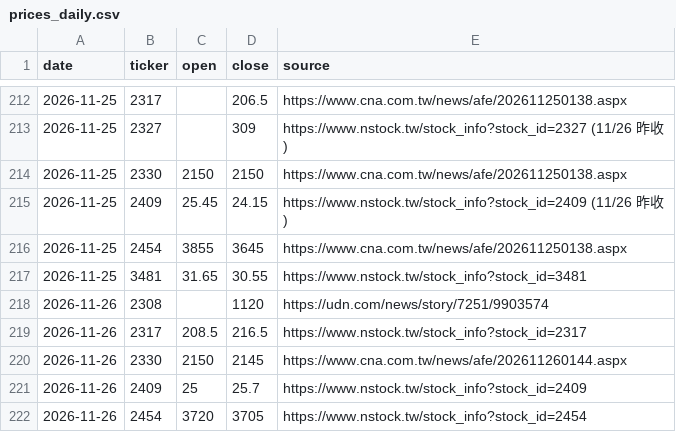
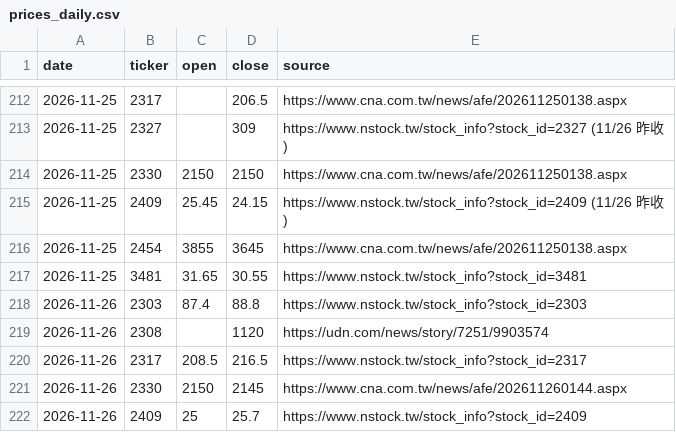
Before and after one commit to markwu831-prog/tw-stock-news, a CSV file: data/prices_daily.csv, drawn as a sheet; only a part is shown, gaps mark what is left out; the shorter side is filled out with more unchanged rows; the diff names each change by its address in the sheet, - before the commit and + after, or states it on an @@ line.

```diff
--- a/data/prices_daily.csv
+++ b/data/prices_daily.csv
+row 218: 2026-11-26 | 2303 | 87.4 | 88.8 | https://www.nstock.tw/stock_info?stock_id=2303
```
Also changed, not shown: data/news_log.csv, data/predictions_daily.csv, 1 other file.
